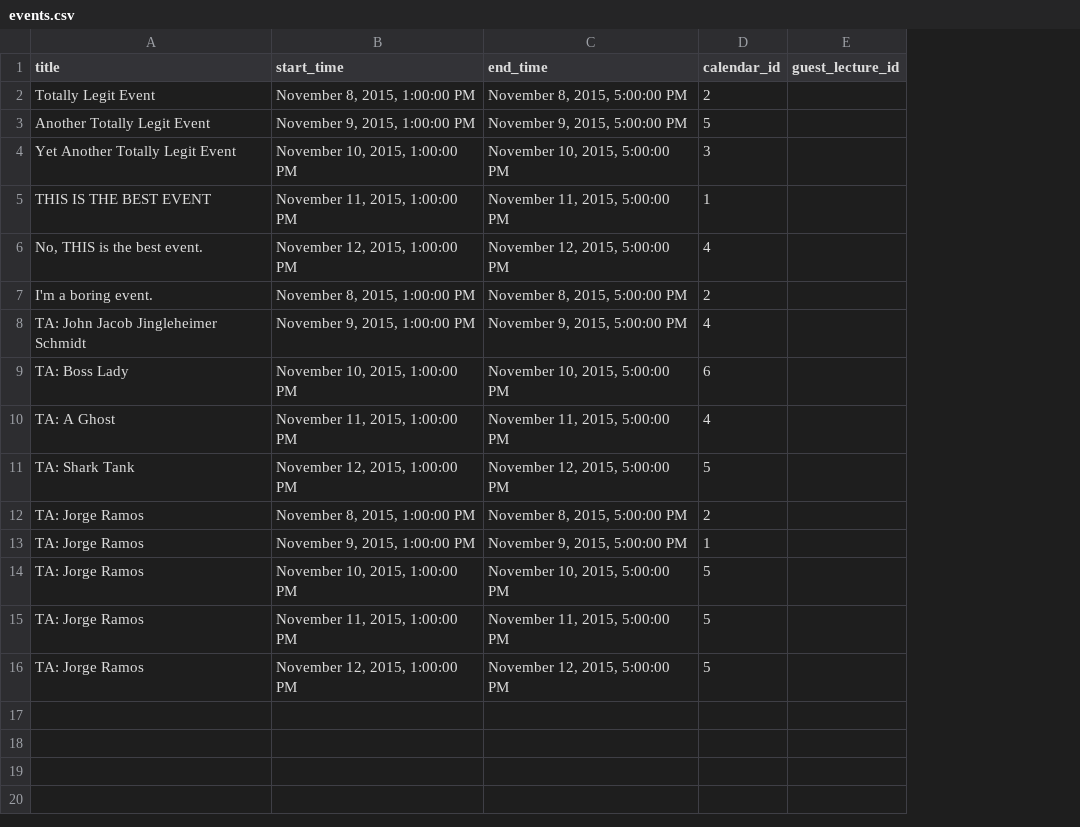
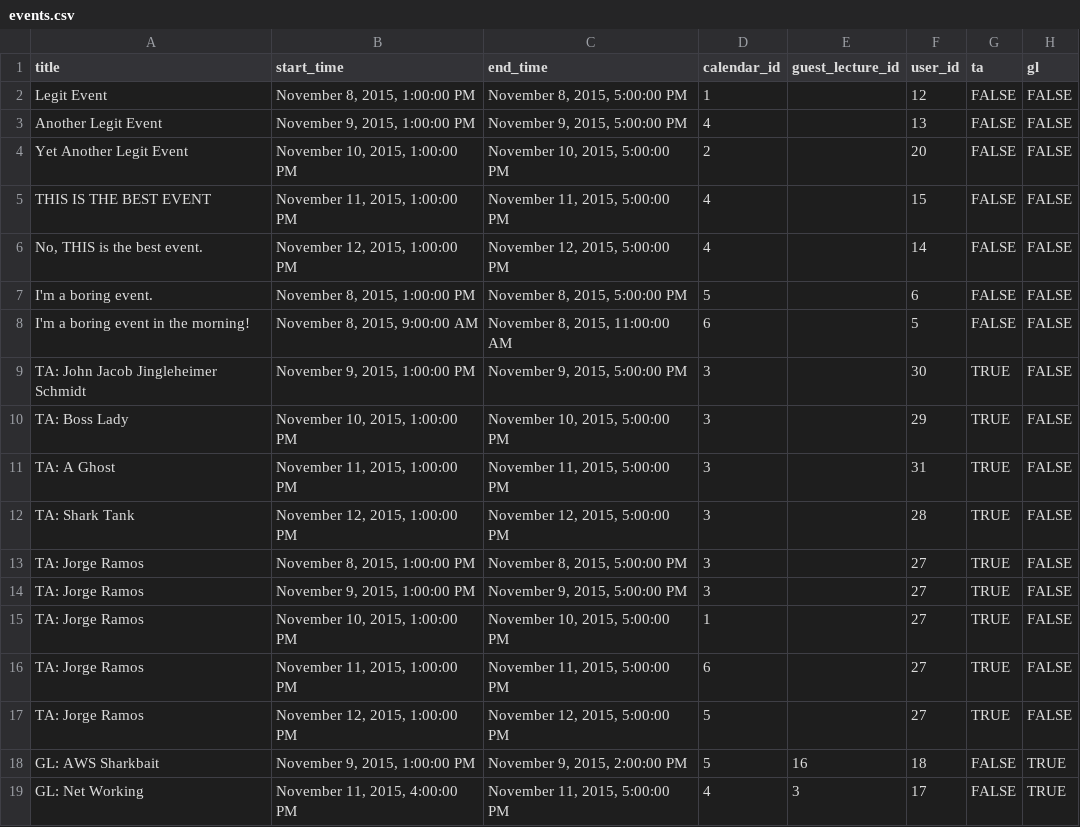
Before and after one commit to drvonnjerryxlii/organize, a CSV file: db/seed_files/events.csv, drawn as a sheet; addresses are those after the commit; the diff names each change by its address in the sheet, - before the commit and + after, or states it on an @@ line.

Commit message:
updated seeds

```diff
--- a/db/seed_files/events.csv
+++ b/db/seed_files/events.csv
+column F (user_id), rows 2-7: 12 | 13 | 20 | 15 | 14 | 6; rows 9-17: 30 | 29 | 31 | 28 | 27 | 27 | 27 | 27 | 27
+column G (ta), rows 2-7: all FALSE; rows 9-17: all TRUE
+column H (gl), rows 2-7: all FALSE; rows 9-17: all FALSE
-A2 (title): Totally Legit Event
+A2 (title): Legit Event
-D2 (calendar_id): 2
+D2 (calendar_id): 1
-A3 (title): Another Totally Legit Event
+A3 (title): Another Legit Event
-D3 (calendar_id): 5
+D3 (calendar_id): 4
-A4 (title): Yet Another Totally Legit Event
+A4 (title): Yet Another Legit Event
-D4 (calendar_id): 3
+D4 (calendar_id): 2
-D5 (calendar_id): 1
+D5 (calendar_id): 4
-D7 (calendar_id): 2
+D7 (calendar_id): 5
+row 8: I'm a boring event in the morning! | November 8, 2015, 9:00:00 AM | November 8, 2015, 11:00:00 AM | 6 |  | 5 | FALSE | FALSE
-D9 (calendar_id): 4
+D9 (calendar_id): 3
-D10 (calendar_id): 6
+D10 (calendar_id): 3
-D11 (calendar_id): 4
+D11 (calendar_id): 3
-D12 (calendar_id): 5
+D12 (calendar_id): 3
-D13 (calendar_id): 2
+D13 (calendar_id): 3
-D14 (calendar_id): 1
+D14 (calendar_id): 3
-D15 (calendar_id): 5
+D15 (calendar_id): 1
-D16 (calendar_id): 5
+D16 (calendar_id): 6
+row 18: GL: AWS Sharkbait | November 9, 2015, 1:00:00 PM | November 9, 2015, 2:00:00 PM | 5 | 16 | 18 | FALSE | TRUE
+row 19: GL: Net Working | November 11, 2015, 4:00:00 PM | November 11, 2015, 5:00:00 PM | 4 | 3 | 17 | FALSE | TRUE
```
Also changed, not shown: db/seed_files/categories.csv, db/seed_files/users.csv, 1 other file.
